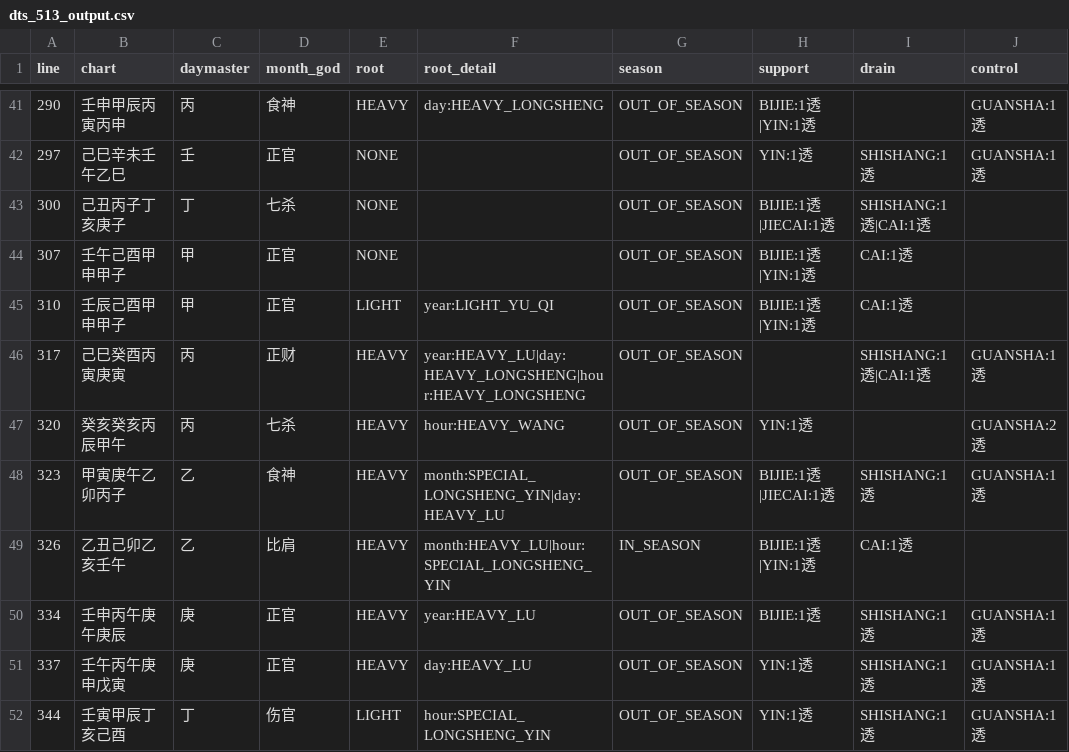
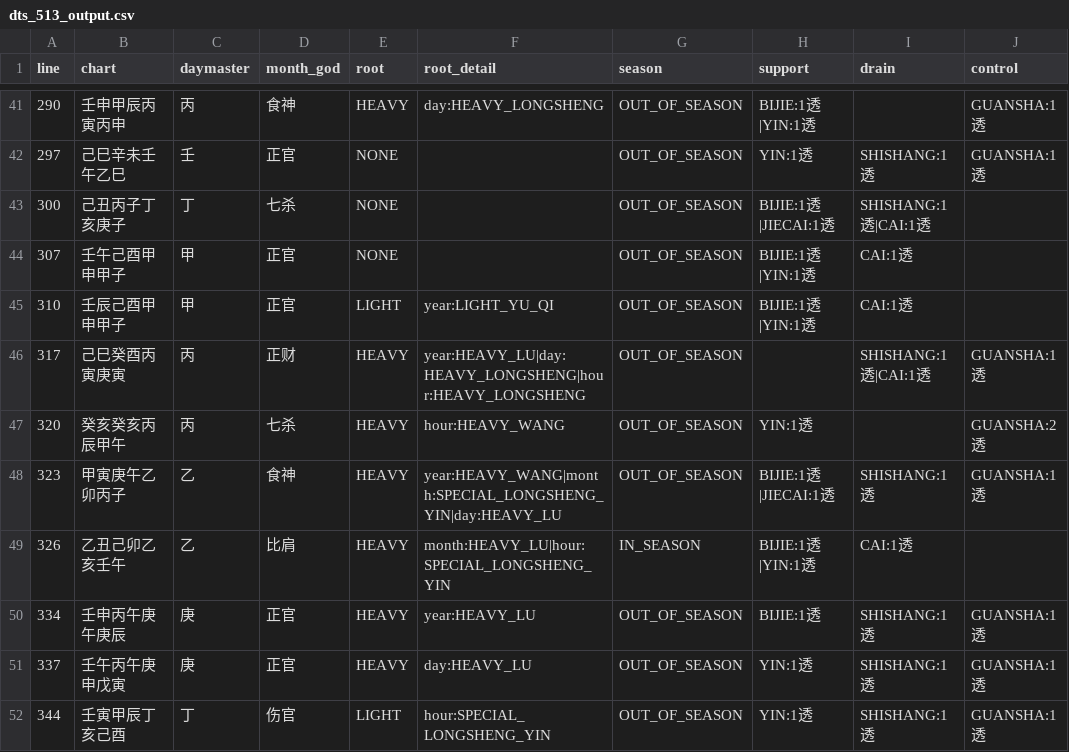
Before and after one commit to ZQMMING/wisdom, a CSV file: scripts/dts_513_output.csv, drawn as a sheet; only a part is shown, gaps mark what is left out; the diff covers the shown part only; the diff names each change by its address in the sheet, - before the commit and + after, or states it on an @@ line.

```diff
--- a/scripts/dts_513_output.csv
+++ b/scripts/dts_513_output.csv
-F48 (root_detail): month:SPECIAL_LONGSHENG_YIN|day:HEAVY_LU
+F48 (root_detail): year:HEAVY_WANG|month:SPECIAL_LONGSHENG_YIN|day:HEAVY_LU
```
Also changed, not shown: 122 edited cells elsewhere in this file, 5 other files.
